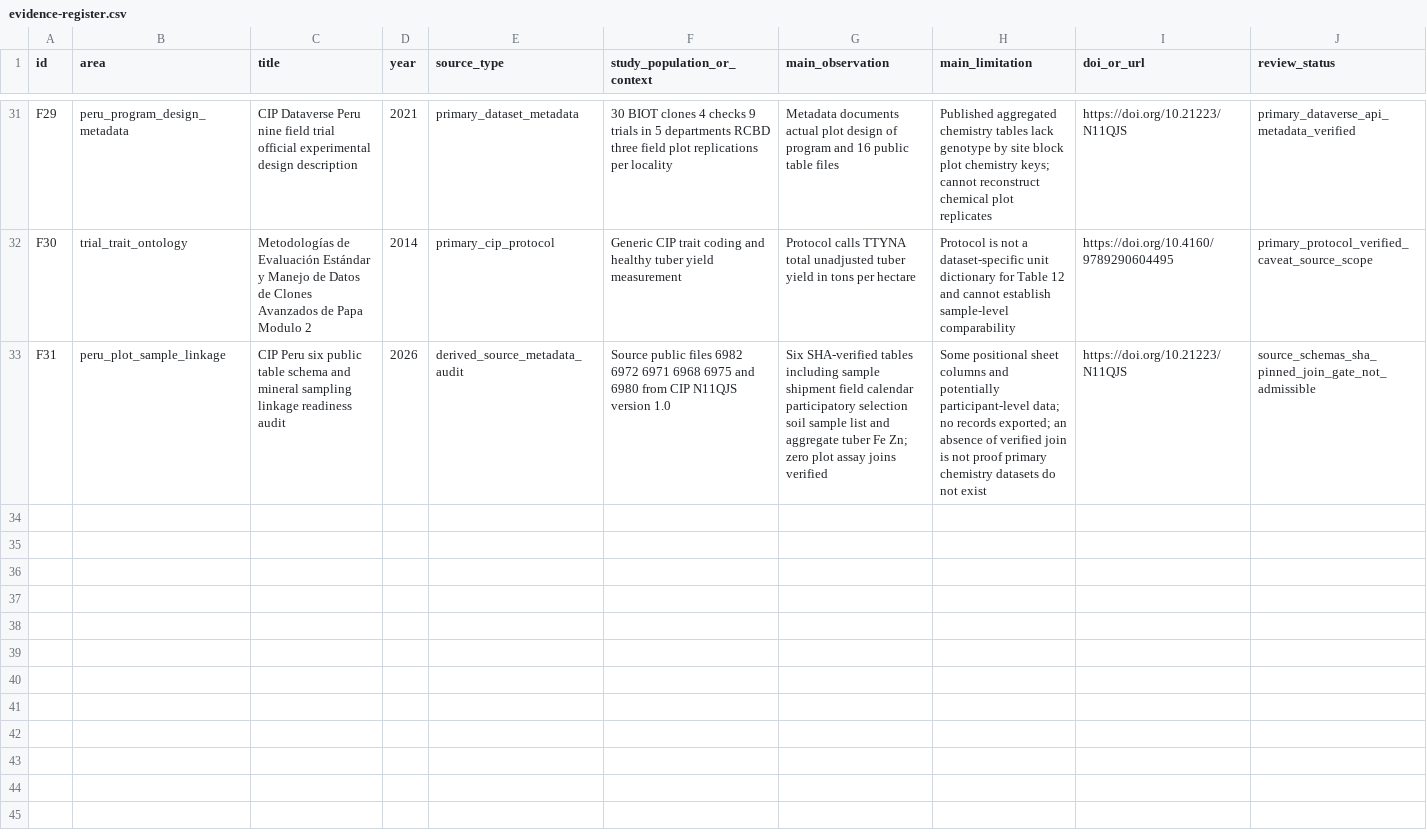
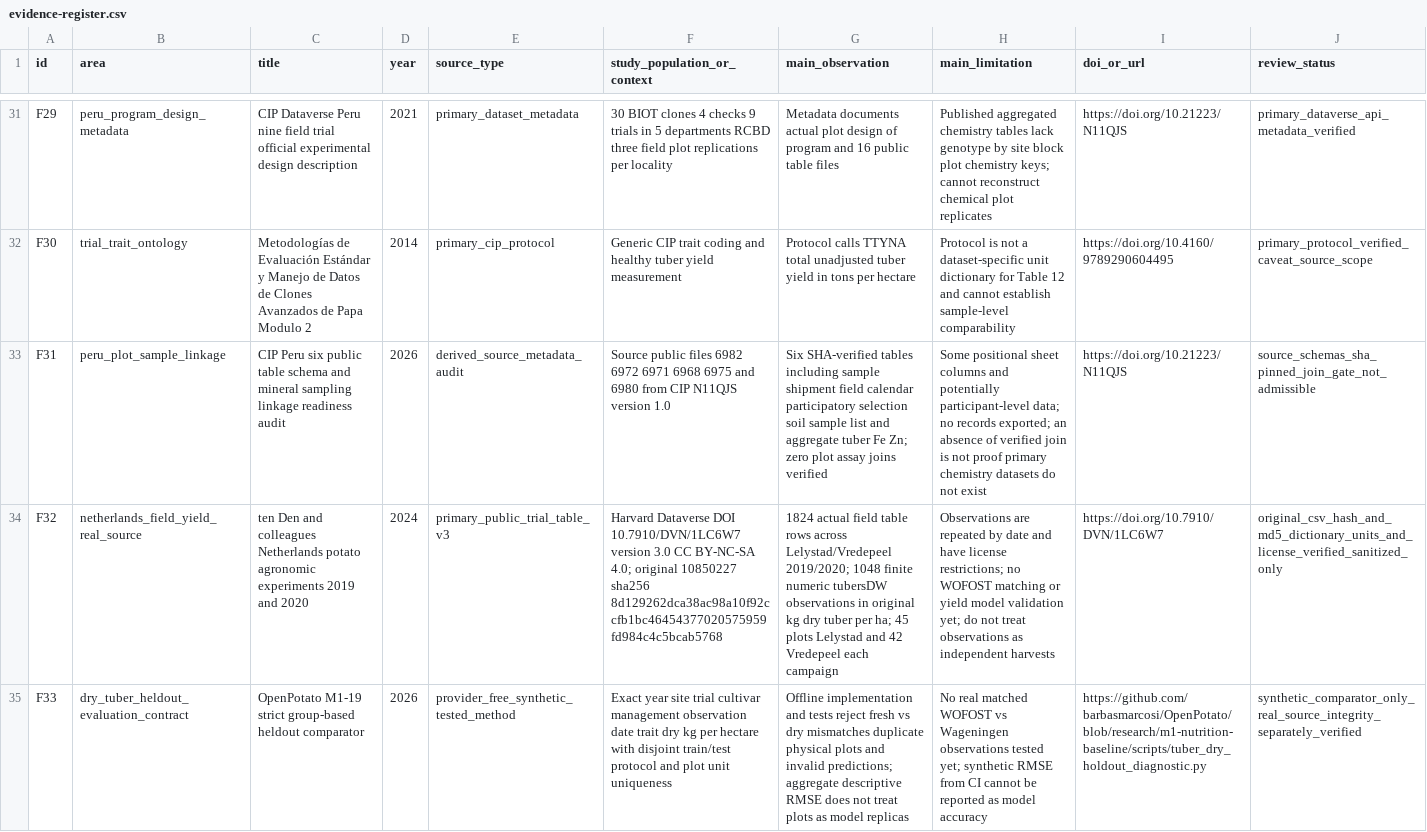
Before and after one commit to barbasmarcosi/OpenPotato, a CSV file: research/evidence-register.csv, drawn as a sheet; only a part is shown, gaps mark what is left out; the diff names each change by its address in the sheet, - before the commit and + after, or states it on an @@ line.

Commit message:
research(M1-19): record genuine WUR dry-tuber field evidence and honest unvalidated holdout comparison

```diff
--- a/research/evidence-register.csv
+++ b/research/evidence-register.csv
+row 34: F32 | netherlands_field_yield_real_source | ten Den and colleagues Netherlands potato agronomic experiments 2019 and 2020 | 2024 | primary_public_trial_table_v3 | Harvard Dataverse DOI 10.7910/DVN/1LC6W7 version 3.0 CC BY-NC-SA 4.0; original 10850227 sha256 8d129262dca38ac98a10f92ccfb1bc46454377020575959fd984c4c5bcab5768 | 1824 actual field table rows across Lelystad/Vredepeel 2019/2020; 1048 finite numeric tubersDW observations in original kg dry tuber per ha; 45 plots Lelystad and 42 Vredepeel each campaign | Observations are repeated by date and have license restrictions; no WOFOST matching or yield model validation yet; do not treat observations as independent harvests | https://doi.org/10.7910/DVN/1LC6W7 | original_csv_hash_and_md5_dictionary_units_and_license_verified_sanitized_only
+row 35: F33 | dry_tuber_heldout_evaluation_contract | OpenPotato M1-19 strict group-based heldout comparator | 2026 | provider_free_synthetic_tested_method | Exact year site trial cultivar management observation date trait dry kg per hectare with disjoint train/test protocol and plot unit uniqueness | Offline implementation and tests reject fresh vs dry mismatches duplicate physical plots and invalid predictions; aggregate descriptive RMSE does not treat plots as model replicas | No real matched WOFOST vs Wageningen observations tested yet; synthetic RMSE from CI cannot be reported as model accuracy | https://github.com/barbasmarcosi/OpenPotato/blob/research/m1-nutrition-baseline/scripts/tuber_dry_holdout_diagnostic.py | synthetic_comparator_only_real_source_integrity_separately_verified
```
